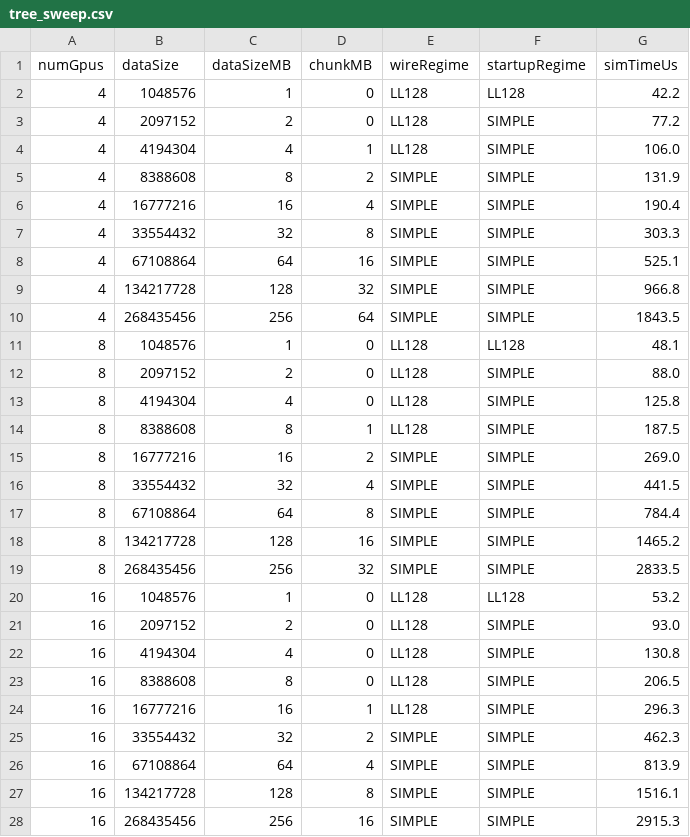
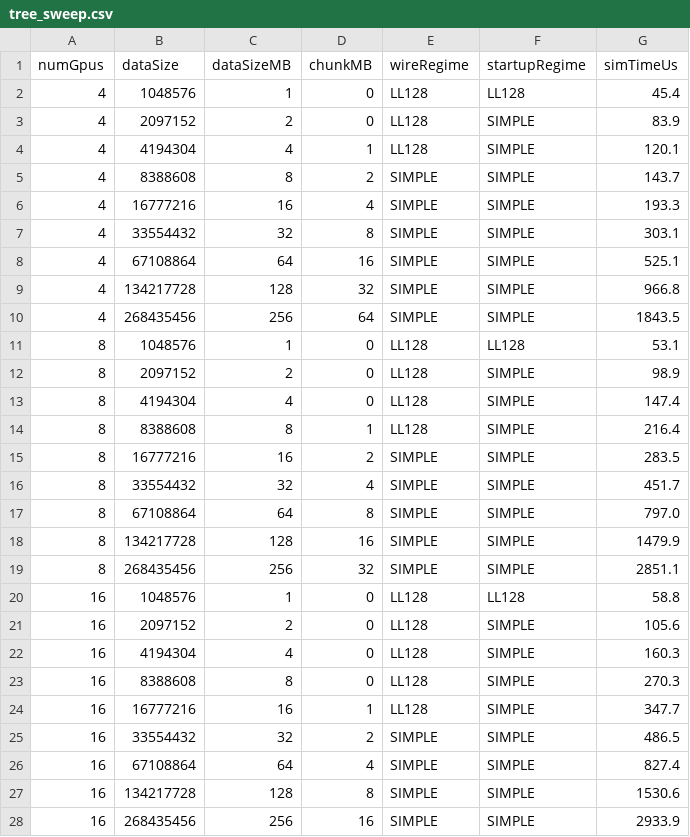
Before and after one commit to Hazuyuki/ProtoBridge, a CSV file: configs/calibration/tree_sweep.csv, drawn as a sheet; only a part is shown; the diff covers the shown part only.

```diff
--- a/configs/calibration/tree_sweep.csv
+++ b/configs/calibration/tree_sweep.csv
@@ -1,8 +1,8 @@
 numGpus,dataSize,dataSizeMB,chunkMB,wireRegime,startupRegime,simTimeUs
-4,1048576,1,0,LL128,LL128,42.2
-4,2097152,2,0,LL128,SIMPLE,77.2
-4,4194304,4,1,LL128,SIMPLE,106.0
-4,8388608,8,2,SIMPLE,SIMPLE,131.9
-4,16777216,16,4,SIMPLE,SIMPLE,190.4
-4,33554432,32,8,SIMPLE,SIMPLE,303.3
+4,1048576,1,0,LL128,LL128,45.4
+4,2097152,2,0,LL128,SIMPLE,83.9
+4,4194304,4,1,LL128,SIMPLE,120.1
+4,8388608,8,2,SIMPLE,SIMPLE,143.7
+4,16777216,16,4,SIMPLE,SIMPLE,193.3
+4,33554432,32,8,SIMPLE,SIMPLE,303.1
 4,67108864,64,16,SIMPLE,SIMPLE,525.1
@@ -10,19 +10,19 @@ numGpus,dataSize,dataSizeMB,chunkMB,wireRegime,startupRegime,simTimeUs
 4,268435456,256,64,SIMPLE,SIMPLE,1843.5
-8,1048576,1,0,LL128,LL128,48.1
-8,2097152,2,0,LL128,SIMPLE,88.0
-8,4194304,4,0,LL128,SIMPLE,125.8
-8,8388608,8,1,LL128,SIMPLE,187.5
-8,16777216,16,2,SIMPLE,SIMPLE,269.0
-8,33554432,32,4,SIMPLE,SIMPLE,441.5
-8,67108864,64,8,SIMPLE,SIMPLE,784.4
-8,134217728,128,16,SIMPLE,SIMPLE,1465.2
-8,268435456,256,32,SIMPLE,SIMPLE,2833.5
-16,1048576,1,0,LL128,LL128,53.2
-16,2097152,2,0,LL128,SIMPLE,93.0
-16,4194304,4,0,LL128,SIMPLE,130.8
-16,8388608,8,0,LL128,SIMPLE,206.5
-16,16777216,16,1,LL128,SIMPLE,296.3
-16,33554432,32,2,SIMPLE,SIMPLE,462.3
-16,67108864,64,4,SIMPLE,SIMPLE,813.9
-16,134217728,128,8,SIMPLE,SIMPLE,1516.1
-16,268435456,256,16,SIMPLE,SIMPLE,2915.3
+8,1048576,1,0,LL128,LL128,53.1
+8,2097152,2,0,LL128,SIMPLE,98.9
+8,4194304,4,0,LL128,SIMPLE,147.4
+8,8388608,8,1,LL128,SIMPLE,216.4
+8,16777216,16,2,SIMPLE,SIMPLE,283.5
+8,33554432,32,4,SIMPLE,SIMPLE,451.7
+8,67108864,64,8,SIMPLE,SIMPLE,797.0
+8,134217728,128,16,SIMPLE,SIMPLE,1479.9
+8,268435456,256,32,SIMPLE,SIMPLE,2851.1
+16,1048576,1,0,LL128,LL128,58.8
+16,2097152,2,0,LL128,SIMPLE,105.6
+16,4194304,4,0,LL128,SIMPLE,160.3
+16,8388608,8,0,LL128,SIMPLE,270.3
+16,16777216,16,1,LL128,SIMPLE,347.7
+16,33554432,32,2,SIMPLE,SIMPLE,486.5
+16,67108864,64,4,SIMPLE,SIMPLE,827.4
+16,134217728,128,8,SIMPLE,SIMPLE,1530.6
+16,268435456,256,16,SIMPLE,SIMPLE,2933.9
```
Also changed, not shown: 9 added rows elsewhere in this file, examples/gpu-cluster/surrogate_ns3_consistency.csv, 12 other files.
